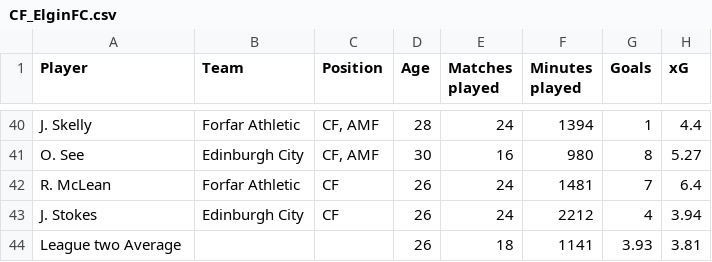
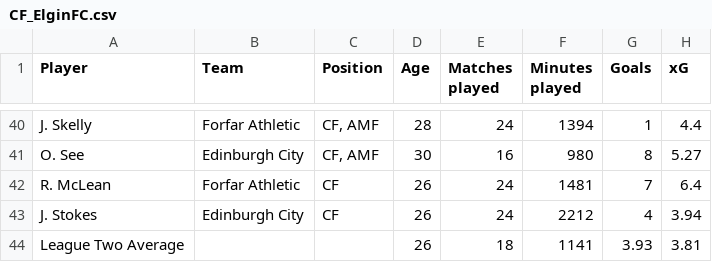
Before and after one commit to amalpanwar/ElginCityFC, a CSV file: CF_ElginFC.csv, drawn as a sheet; only a part is shown, gaps mark what is left out; the diff names each change by its address in the sheet, - before the commit and + after, or states it on an @@ line.

Commit message:
Update CF_ElginFC.csv

```diff
--- a/CF_ElginFC.csv
+++ b/CF_ElginFC.csv
-A44 (Player): League two Average
+A44 (Player): League Two Average
```
